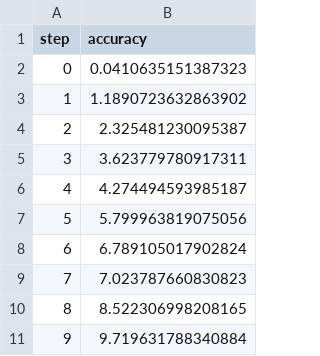
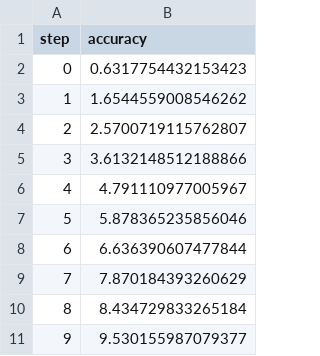
Before and after one commit to travikumar-ai/dvc_testing, a TSV file: dvclive/plots/metrics/train/accuracy.tsv, drawn as a sheet.

```diff
--- a/dvclive/plots/metrics/train/accuracy.tsv
+++ b/dvclive/plots/metrics/train/accuracy.tsv
@@ -1,11 +1,11 @@
 step	accuracy
-0	0.0410635151387323
-1	1.1890723632863902
-2	2.325481230095387
-3	3.623779780917311
-4	4.274494593985187
-5	5.799963819075056
-6	6.789105017902824
-7	7.023787660830823
-8	8.522306998208165
-9	9.719631788340884
+0	0.6317754432153423
+1	1.6544559008546262
+2	2.5700719115762807
+3	3.6132148512188866
+4	4.791110977005967
+5	5.878365235856046
+6	6.636390607477844
+7	7.870184393260629
+8	8.434729833265184
+9	9.530155987079377
```
Also changed, not shown: dvclive/plots/metrics/train/loss.tsv, dvclive/plots/metrics/val/accuracy.tsv, 5 other files.
